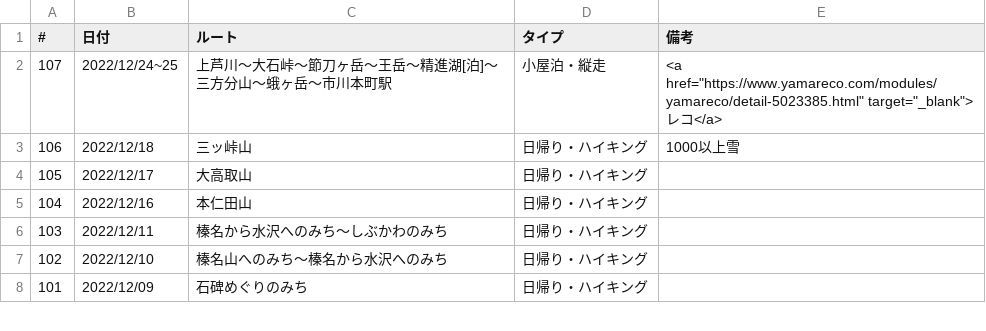
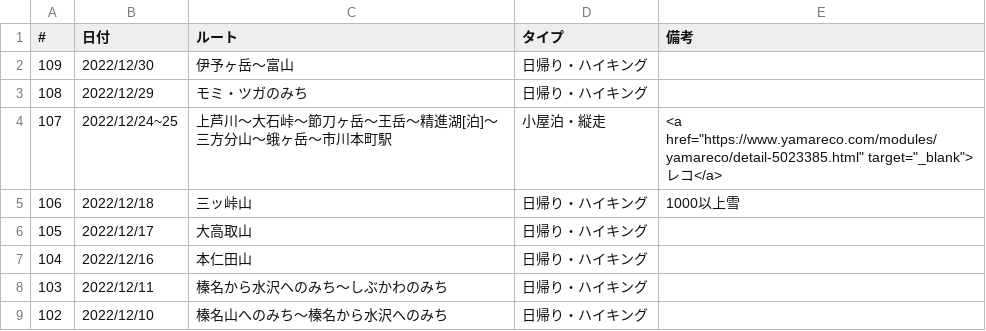
Before and after one commit to onlyzs89/onlyzs89.github.io, a CSV file: mountains/assets/data/list_2022.csv, drawn as a sheet; only a part is shown; the shorter side is filled out with more unchanged rows.

```diff
--- a/mountains/assets/data/list_2022.csv
+++ b/mountains/assets/data/list_2022.csv
@@ -1,2 +1,4 @@
 #,日付,ルート,タイプ,備考
+109,2022/12/30,伊予ヶ岳～富山,日帰り・ハイキング,
+108,2022/12/29,モミ・ツガのみち,日帰り・ハイキング,
 107,2022/12/24~25,上芦川～大石峠～節刀ヶ岳～王岳～精進湖[泊]～三方分山～蛾ヶ岳～市川本町駅,小屋泊・縦走,<a href="https://www.yamareco.com/modules/yamareco/detail-5023385.html" target="_blank">レコ</a>
```
Also changed, not shown: 1 other file.
